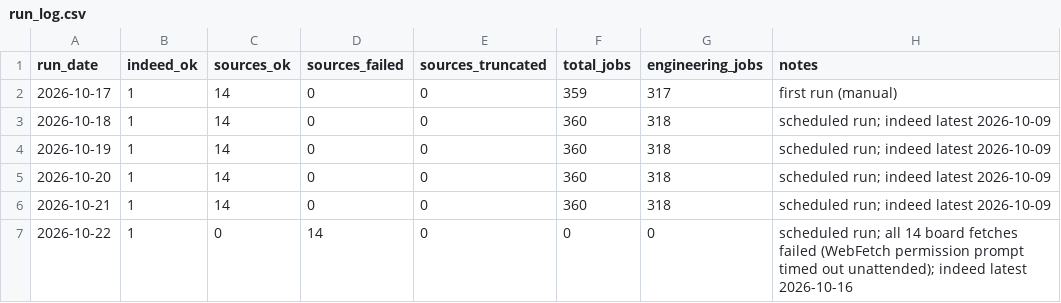
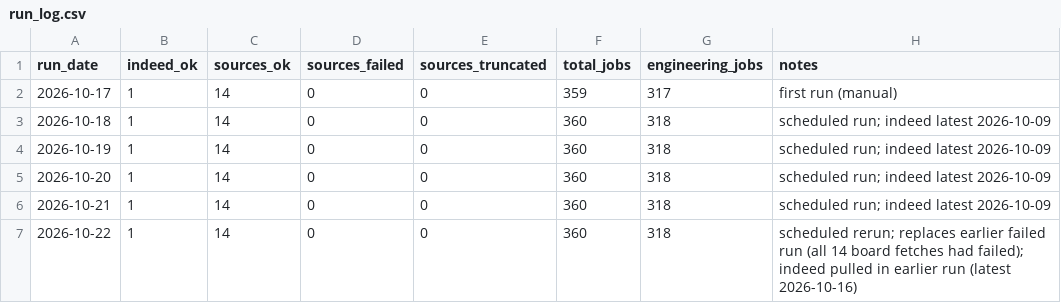
Before and after one commit to Xenzoro/sweAiTracker, a CSV file: data/run_log.csv, drawn as a sheet.

```diff
--- a/data/run_log.csv
+++ b/data/run_log.csv
@@ -6,2 +6,2 @@ run_date,indeed_ok,sources_ok,sources_failed,sources_truncated,total_jobs,engine
 2026-10-21,1,14,0,0,360,318,scheduled run; indeed latest 2026-10-09
-2026-10-22,1,0,14,0,0,0,scheduled run; all 14 board fetches failed (WebFetch permission prompt timed out unattended); indeed latest 2026-10-16
+2026-10-22,1,14,0,0,360,318,scheduled rerun; replaces earlier failed run (all 14 board fetches had failed); indeed pulled in earlier run (latest 2026-10-16)
```
Also changed, not shown: data/jobs_daily_summary.csv, 15 other files.
